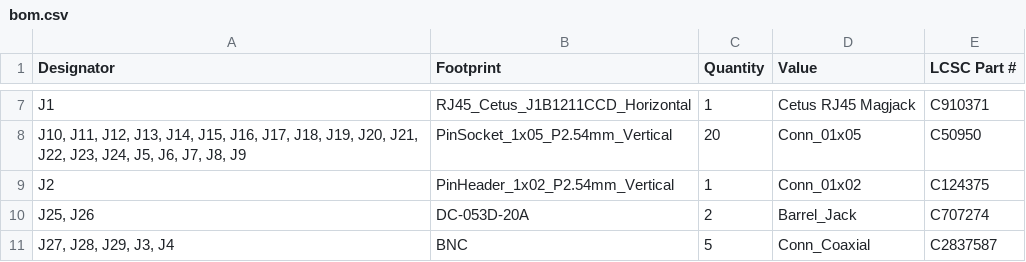
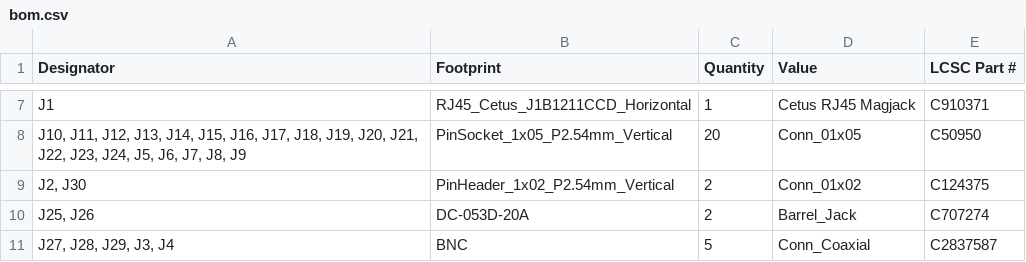
Before and after one commit to reiserlab/LED-Display_G6_Hardware_Arena, a CSV file: designs/arena_10_of_10_v1r1/production/bom.csv, drawn as a sheet; only a part is shown, gaps mark what is left out.

```diff
--- a/designs/arena_10_of_10_v1r1/production/bom.csv
+++ b/designs/arena_10_of_10_v1r1/production/bom.csv
@@ -8,3 +8,3 @@ J1,RJ45_Cetus_J1B1211CCD_Horizontal,1,Cetus RJ45 Magjack,C910371
 "J10, J11, J12, J13, J14, J15, J16, J17, J18, J19, J20, J21, J22, J23, J24, J5, J6, J7, J8, J9",PinSocket_1x05_P2.54mm_Vertical,20,Conn_01x05,C50950
-J2,PinHeader_1x02_P2.54mm_Vertical,1,Conn_01x02,C124375
+"J2, J30",PinHeader_1x02_P2.54mm_Vertical,2,Conn_01x02,C124375
 "J25, J26",DC-053D-20A,2,Barrel_Jack,C707274
```
Also changed, not shown: designs/arena_10_of_10_v1r1/production/designators.csv, designs/arena_10_of_10_v1r1/production/positions.csv, 4 other files.
